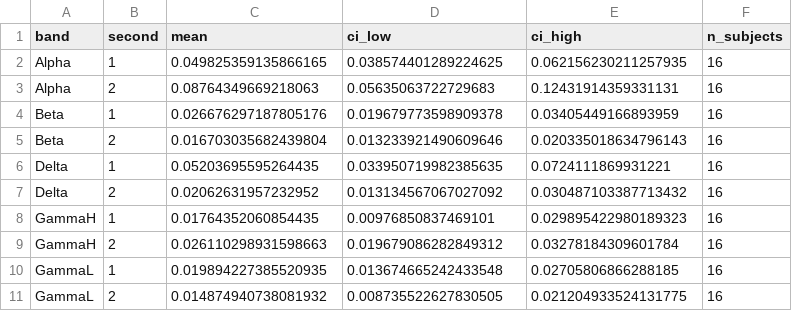
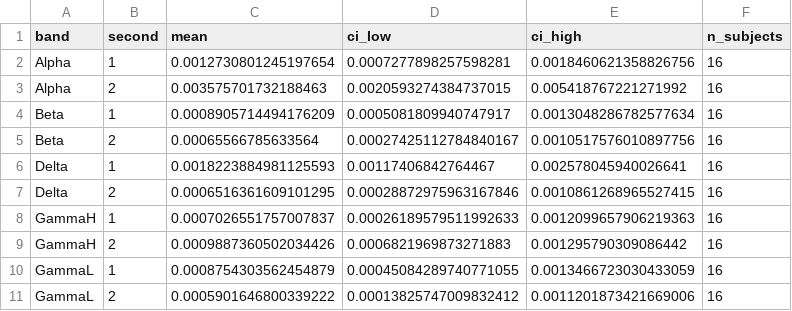
Before and after one commit to sugarjo/nsd_power_xgboost_analysis, a CSV file: shap analysis/figures/new_vs_repeated_band_second.csv, drawn as a sheet; only a part is shown; the diff covers the shown part only.

```diff
--- a/shap analysis/figures/new_vs_repeated_band_second.csv
+++ b/shap analysis/figures/new_vs_repeated_band_second.csv
@@ -1,11 +1,11 @@
 band,second,mean,ci_low,ci_high,n_subjects
-Alpha,1,0.049825359135866165,0.038574401289224625,0.062156230211257935,16
-Alpha,2,0.08764349669218063,0.05635063722729683,0.12431914359331131,16
-Beta,1,0.026676297187805176,0.019679773598909378,0.03405449166893959,16
-Beta,2,0.016703035682439804,0.013233921490609646,0.020335018634796143,16
-Delta,1,0.05203695595264435,0.033950719982385635,0.0724111869931221,16
-Delta,2,0.02062631957232952,0.013134567067027092,0.030487103387713432,16
-GammaH,1,0.01764352060854435,0.00976850837469101,0.029895422980189323,16
-GammaH,2,0.026110298931598663,0.019679086282849312,0.03278184309601784,16
-GammaL,1,0.019894227385520935,0.013674665242433548,0.02705806866288185,16
-GammaL,2,0.014874940738081932,0.008735522627830505,0.021204933524131775,16
+Alpha,1,0.0012730801245197654,0.0007277898257598281,0.0018460621358826756,16
+Alpha,2,0.003575701732188463,0.0020593274384737015,0.005418767221271992,16
+Beta,1,0.0008905714494176209,0.0005081809940747917,0.0013048286782577634,16
+Beta,2,0.00065566785633564,0.00027425112784840167,0.0010517576010897756,16
+Delta,1,0.0018223884981125593,0.00117406842764467,0.002578045940026641,16
+Delta,2,0.0006516361609101295,0.00028872975963167846,0.0010861268965527415,16
+GammaH,1,0.0007026551757007837,0.00026189579511992633,0.0012099657906219363,16
+GammaH,2,0.0009887360502034426,0.0006821969873271883,0.001295790309086442,16
+GammaL,1,0.0008754303562454879,0.00045084289740771055,0.0013466723030433059,16
+GammaL,2,0.0005901646800339222,0.00013825747009832412,0.0011201873421669006,16
```
Also changed, not shown: 12 edited cells elsewhere in this file, shap analysis/figures/new_vs_repeated_band.csv, shap analysis/figures/new_vs_repeated_region.csv, 12 other files.
